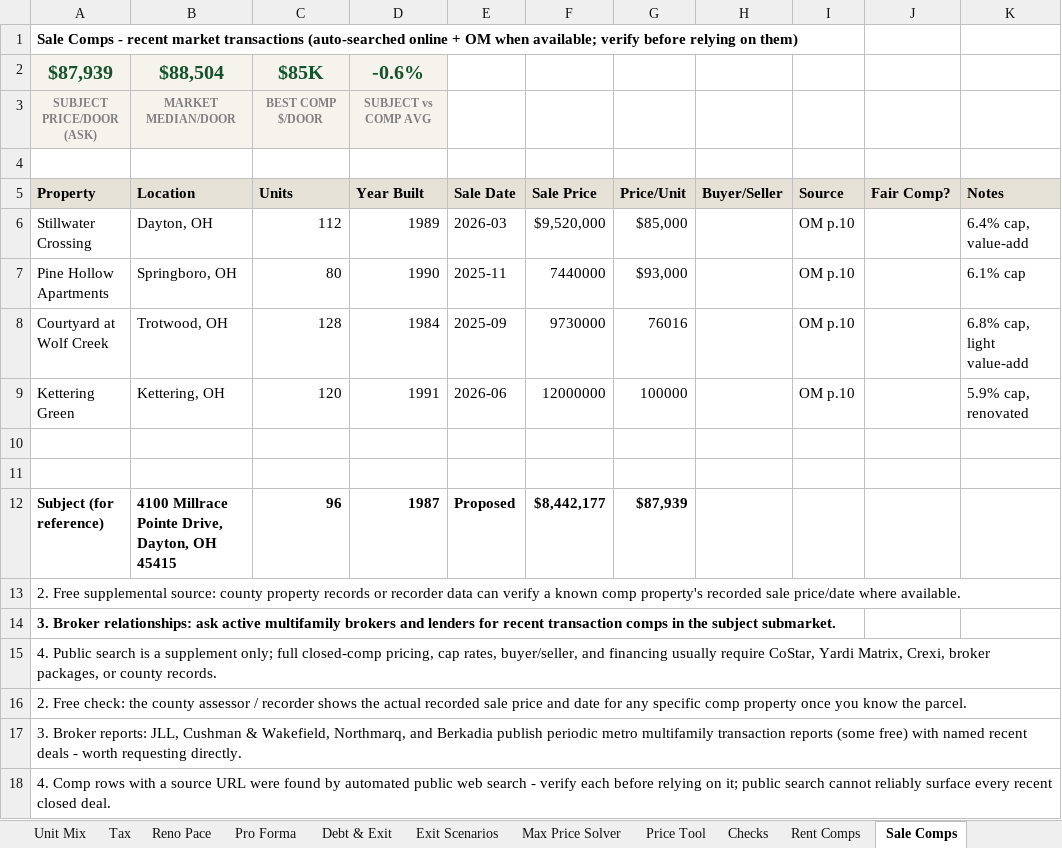
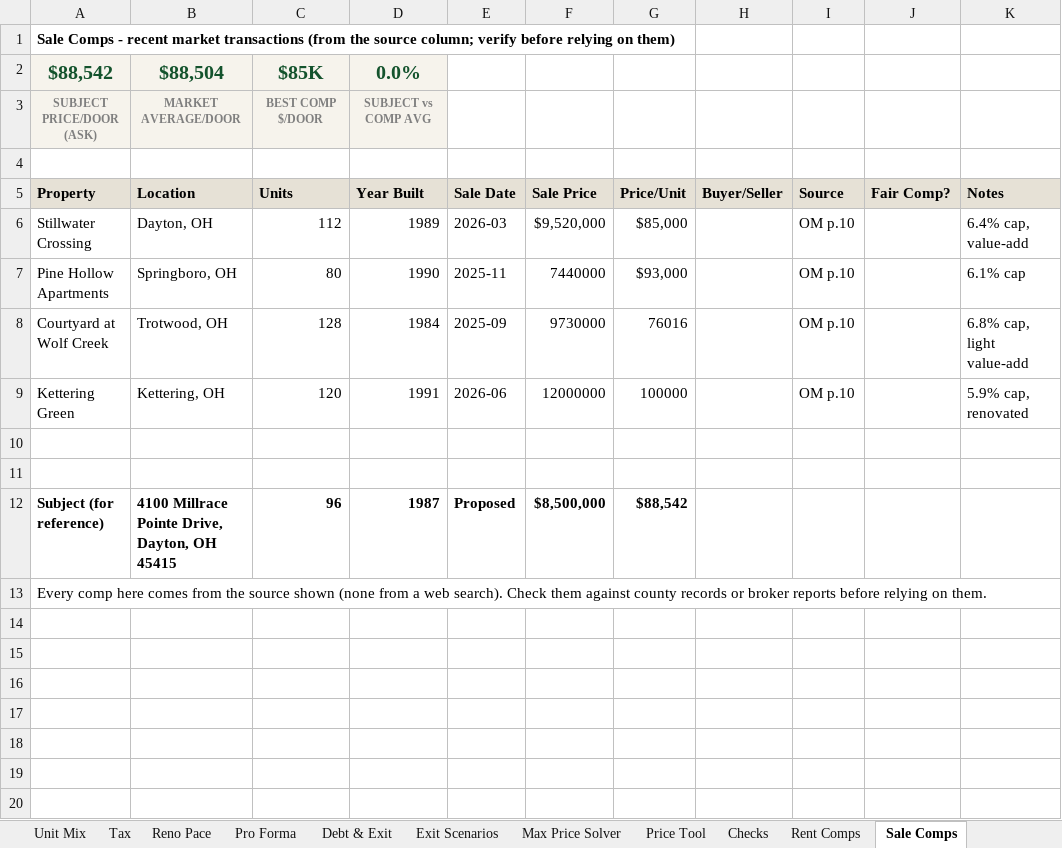
Before and after one commit to nathansabony/ops-dashboard-demo, an Excel workbook: data/underwriting/Riverbend-Apartments-2026-10-20-14-32-08.xlsx, sheet Sale Comps, drawn as a sheet; values as stored, in another font and other column widths than the file's, no borders; the diff names each change by its address in the sheet, - before the commit and + after, or states it on an @@ line.

```diff
--- a/data/underwriting/Riverbend-Apartments-2026-10-20-14-32-08.xlsx (sheet Sale Comps)
+++ b/data/underwriting/Riverbend-Apartments-2026-10-20-14-32-08.xlsx (sheet Sale Comps)
-A1 (Property): …market transactions (auto-searched online + OM when available; verify before…
+A1 (Property): …market transactions (from the source column; verify before…
-A2 (Property): $87,939
+A2 (Property): $88,542
-D2 (Year Built): -0.6%
+D2 (Year Built): 0.0%
-B3 (Location): MARKET MEDIAN/DOOR
+B3 (Location): MARKET AVERAGE/DOOR
-F12 (Sale Price): $8,442,177
+F12 (Sale Price): $8,500,000
-G12 (Price/Unit): $87,939
+G12 (Price/Unit): $88,542
-A13 (Property): 2. Free supplemental source: county property records or recorder data can verify a known comp property's recorded sale price/date where available.
+A13 (Property): Every comp here comes from the source shown (none from a web search). Check them against county records or broker reports before relying on them.
-row 14: 3. Broker relationships: ask active multifamily brokers and lenders for recent transaction comps in the subject submarket.
-row 15: 4. Public search is a supplement only; full closed-comp pricing, cap rates, buyer/seller, and financing usually require CoStar, Yardi Matrix, Crexi, broker packages, or county records.
-row 16: 2. Free check: the county assessor / recorder shows the actual recorded sale price and date for any specific comp property once you know the parcel.
-row 17: 3. Broker reports: JLL, Cushman & Wakefield, Northmarq, and Berkadia publish periodic metro multifamily transaction reports (some free) with named recent deals - worth requesting directly.
-row 18: 4. Comp rows with a source URL were found by automated public web search - verify each before relying on it; public search cannot reliably surface every recent closed deal.
```
Also changed, not shown: sheet Rent Roll, sheet Exit Scenarios, sheet Max Price Solver, sheet Pro Forma, sheet Debt & Exit, sheet Dashboard, 7 more sheets, formulas that keep their value, underwriting/sample/Riverbend Apartments - Rent Roll.xlsx, underwriting/sample/Riverbend Apartments - T12.xlsx, 49 other files.
